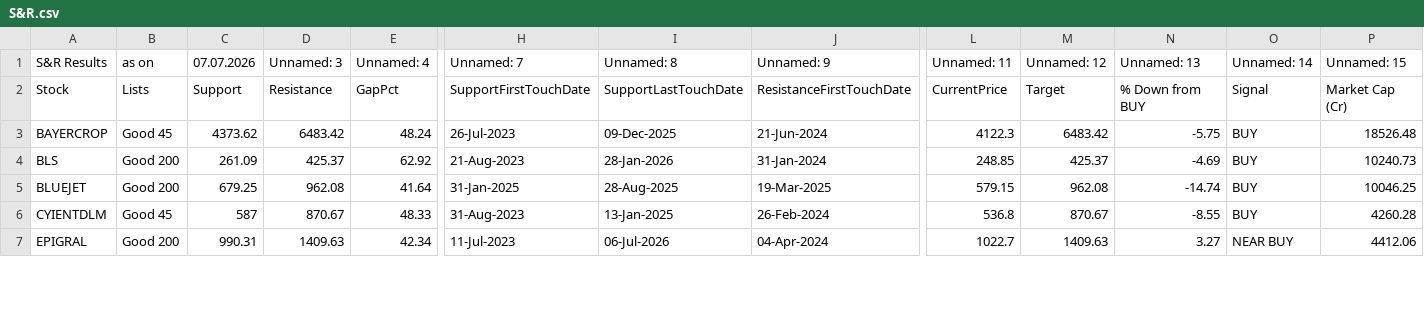
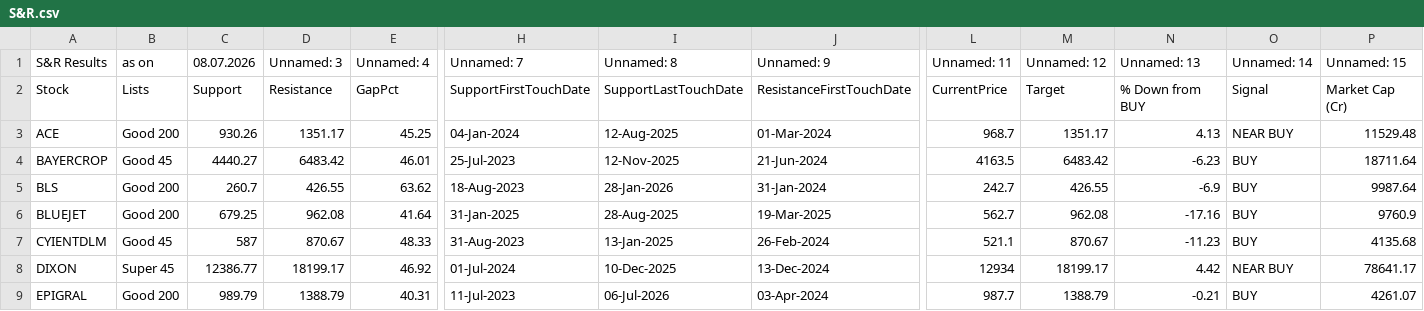
Before and after one commit to mojiburrahaman25/stock-output, a CSV file: S&R.csv, drawn as a sheet; only a part is shown, gaps mark what is left out; addresses are those after the commit; rows hold the shown columns only; the diff covers the shown part only; the diff names each change by its address in the sheet, - before the commit and + after, or states it on an @@ line.

```diff
--- a/S&R.csv
+++ b/S&R.csv
-C1: 07.07.2026
+C1: 08.07.2026
+row 3: ACE | Good 200 | 930.26 | 1351.17 | 45.25 | 04-Jan-2024 | 12-Aug-2025 | 01-Mar-2024 | 968.7 | 1351.17 | 4.13 | NEAR BUY | 11529.48
-C4 (08.07.2026): 4373.62
+C4 (08.07.2026): 4440.27
-E4 (Unnamed: 4): 48.24
+E4 (Unnamed: 4): 46.01
-H4 (Unnamed: 7): 26-Jul-2023
+H4 (Unnamed: 7): 25-Jul-2023
-I4 (Unnamed: 8): 09-Dec-2025
+I4 (Unnamed: 8): 12-Nov-2025
-L4 (Unnamed: 11): 4122.3
+L4 (Unnamed: 11): 4163.5
-N4 (Unnamed: 13): -5.75
+N4 (Unnamed: 13): -6.23
-P4 (Unnamed: 15): 18526.48
+P4 (Unnamed: 15): 18711.64
-C5 (08.07.2026): 261.09
+C5 (08.07.2026): 260.7
-D5 (Unnamed: 3): 425.37
+D5 (Unnamed: 3): 426.55
-E5 (Unnamed: 4): 62.92
+E5 (Unnamed: 4): 63.62
-H5 (Unnamed: 7): 21-Aug-2023
+H5 (Unnamed: 7): 18-Aug-2023
-L5 (Unnamed: 11): 248.85
+L5 (Unnamed: 11): 242.7
-M5 (Unnamed: 12): 425.37
+M5 (Unnamed: 12): 426.55
-N5 (Unnamed: 13): -4.69
+N5 (Unnamed: 13): -6.9
-P5 (Unnamed: 15): 10240.73
+P5 (Unnamed: 15): 9987.64
-L6 (Unnamed: 11): 579.15
+L6 (Unnamed: 11): 562.7
-N6 (Unnamed: 13): -14.74
+N6 (Unnamed: 13): -17.16
-P6 (Unnamed: 15): 10046.25
+P6 (Unnamed: 15): 9760.9
-L7 (Unnamed: 11): 536.8
+L7 (Unnamed: 11): 521.1
-N7 (Unnamed: 13): -8.55
+N7 (Unnamed: 13): -11.23
-P7 (Unnamed: 15): 4260.28
+P7 (Unnamed: 15): 4135.68
+row 8: DIXON | Super 45 | 12386.77 | 18199.17 | 46.92 | 01-Jul-2024 | 10-Dec-2025 | 13-Dec-2024 | 12934 | 18199.17 | 4.42 | NEAR BUY | 78641.17
-C9 (08.07.2026): 990.31
+C9 (08.07.2026): 989.79
-D9 (Unnamed: 3): 1409.63
+D9 (Unnamed: 3): 1388.79
-E9 (Unnamed: 4): 42.34
+E9 (Unnamed: 4): 40.31
-J9 (Unnamed: 9): 04-Apr-2024
+J9 (Unnamed: 9): 03-Apr-2024
-L9 (Unnamed: 11): 1022.7
+L9 (Unnamed: 11): 987.7
-M9 (Unnamed: 12): 1409.63
+M9 (Unnamed: 12): 1388.79
-N9 (Unnamed: 13): 3.27
+N9 (Unnamed: 13): -0.21
-O9 (Unnamed: 14): NEAR BUY
+O9 (Unnamed: 14): BUY
-P9 (Unnamed: 15): 4412.06
+P9 (Unnamed: 15): 4261.07
```
Also changed, not shown: 2 added rows, 1 removed row and 36 edited cells elsewhere in this file, 52 Weeks Low.csv, BUY List.csv, 6 other files.
